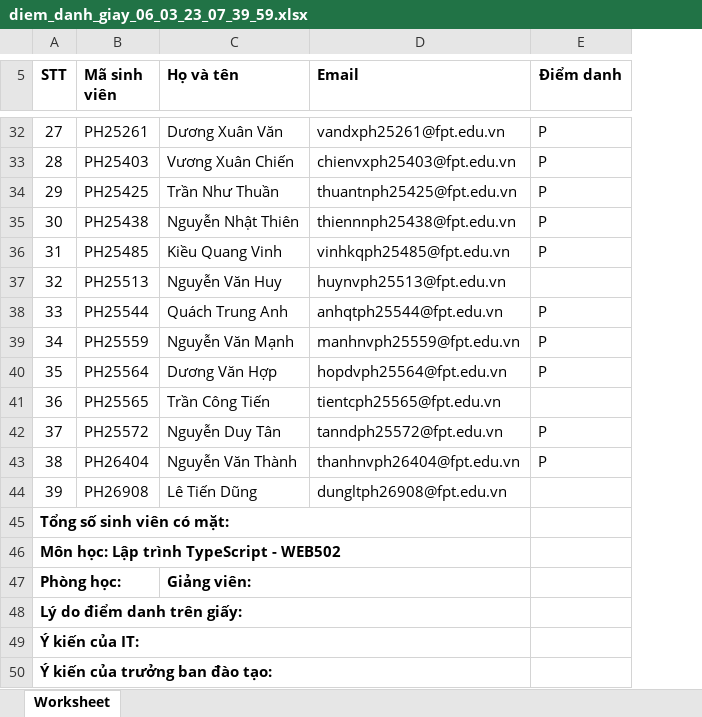
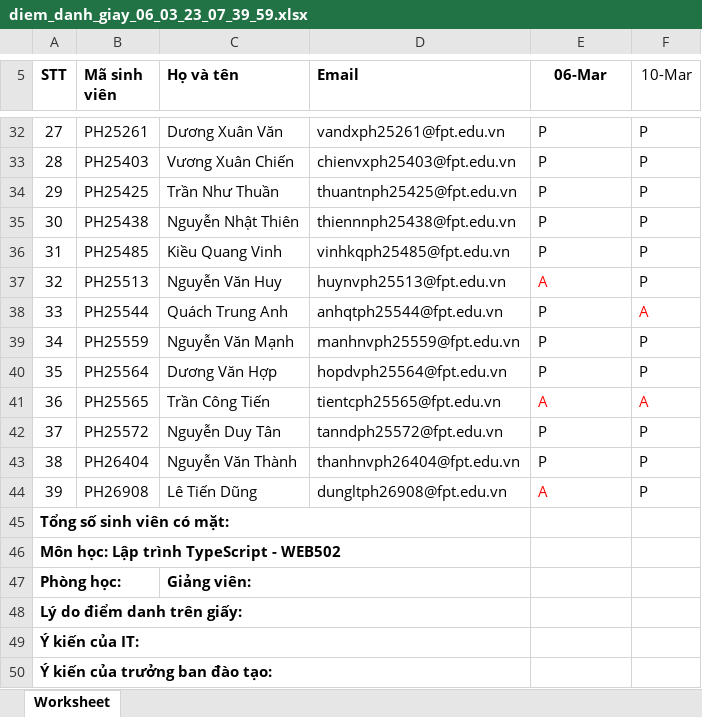
Before and after one commit to sontv8/web502-we17306, an Excel workbook: diem_danh_giay_06_03_23_07_39_59.xlsx, sheet Worksheet, drawn as a sheet; only a part is shown, gaps mark what is left out; values as stored, in another font and other column widths than the file's, no borders; charts and pictures not drawn; the diff covers the shown part only; the diff names each change by its address in the sheet, - before the commit and + after, or states it on an @@ line.

```diff
--- a/diem_danh_giay_06_03_23_07_39_59.xlsx (sheet Worksheet)
+++ b/diem_danh_giay_06_03_23_07_39_59.xlsx (sheet Worksheet)
+column F (10-Mar), rows 32-44: P | P | P | P | P | P | A | P | P | A | P | P | P
-E5: Điểm danh
+E5: 06-Mar
-E37 (06-Mar): (empty)
+E37 (06-Mar): A
-E41 (06-Mar): (empty)
+E41 (06-Mar): A
-E44 (06-Mar): (empty)
+E44 (06-Mar): A
```
Also changed, not shown: 5 edited cells elsewhere in this sheet, 12 other files.
